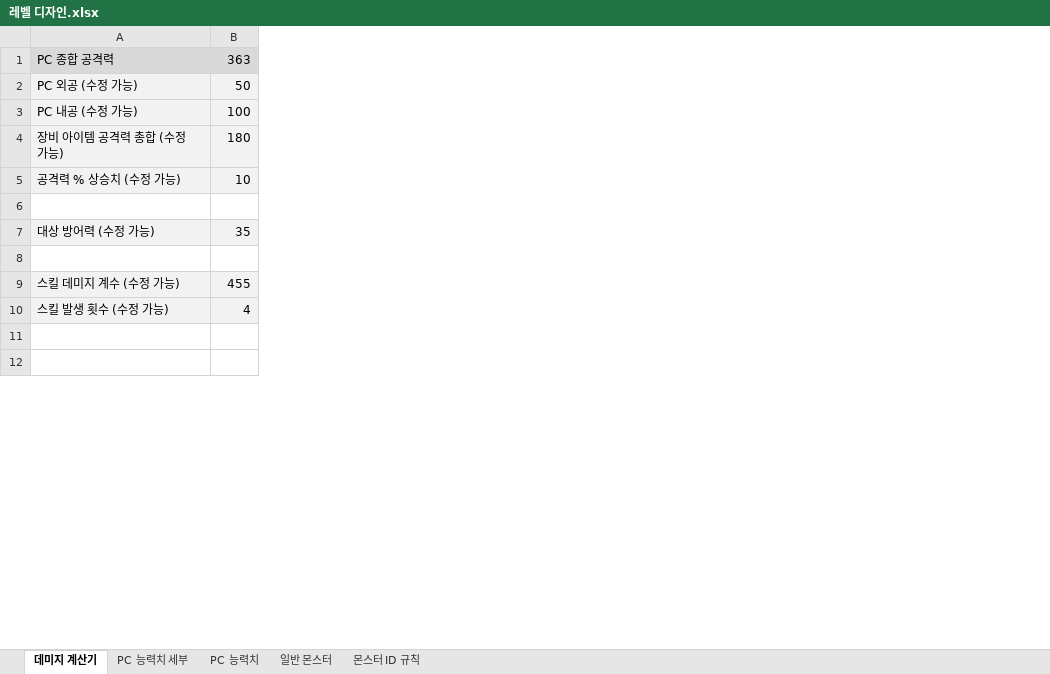
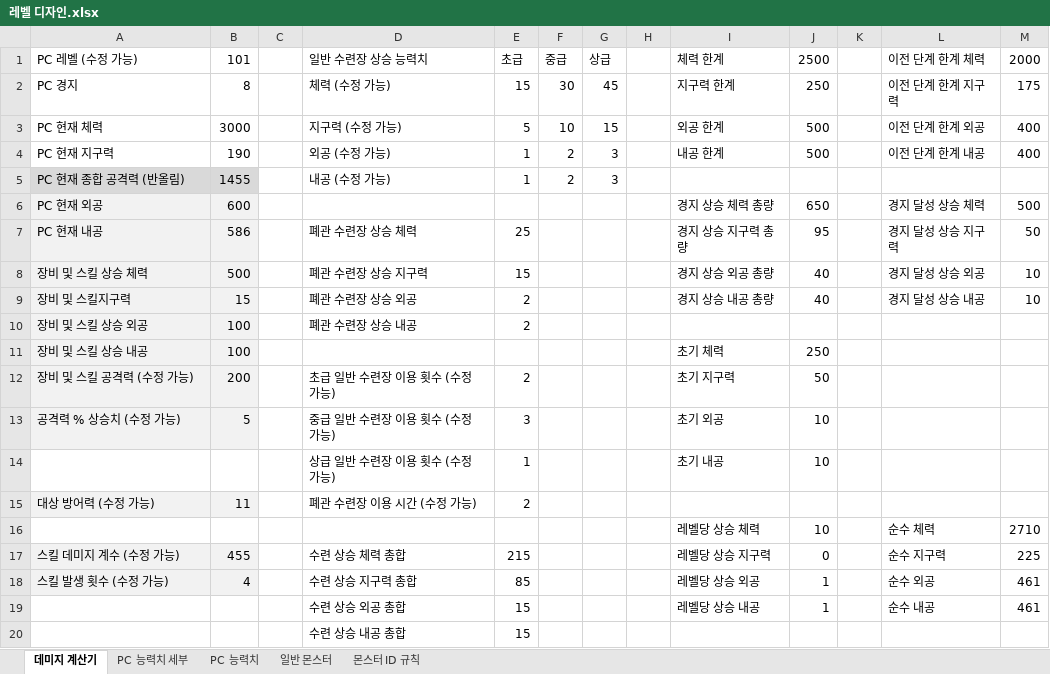
Before and after one commit to yjk0401/unityenginebasic_9th, an Excel workbook: 기획/방랑엽사전/레벨 디자인.xlsx, sheet 데미지 계산기, drawn as a sheet; only a part is shown; values as stored, in another font and other column widths than the file's, no borders; removed rows and columns are numbered as before the commit, all else as after; the diff covers the shown part only; the diff names each change by its address in the sheet, - before the commit and + after, or states it on an @@ line.

```diff
--- a/기획/방랑엽사전/레벨 디자인.xlsx (sheet 데미지 계산기)
+++ b/기획/방랑엽사전/레벨 디자인.xlsx (sheet 데미지 계산기)
+column C, empty
+column D, rows 13-20: 중급 일반 수련장 이용 횟수 (수정 가능) | 상급 일반 수련장 이용 횟수 (수정 가능) | 폐관 수련장 이용 시간 (수정 가능) |  | 수련 상승 체력 총합 | 수련 상승 지구력 총합 | 수련 상승 외공 총합 | 수련 상승 내공 총합
+column E, rows 13-20: 3 | 1 | 2 |  | 215 | 85 | 15 | 15
+column F, empty
+column G, empty
+column H, empty
+column I, row 11: 초기 체력; rows 13-19: 초기 외공 | 초기 내공 |  | 레벨당 상승 체력 | 레벨당 상승 지구력 | 레벨당 상승 외공 | 레벨당 상승 내공
+column J, row 11: 250; rows 13-19: 10 | 10 |  | 10 | 0 | 1 | 1
+column K, empty
+column L, rows 16-19: 순수 체력 | 순수 지구력 | 순수 외공 | 순수 내공
+column M, rows 16-19: 2710 | 225 | 461 | 461
-row 1: PC 종합 공격력 | 363
-row 2: PC 외공 (수정 가능) | 50
+row 1: PC 레벨 (수정 가능) | 101 |  | 일반 수련장 상승 능력치 | 초급 | 중급 | 상급 |  | 체력 한계 | 2500 |  | 이전 단계 한계 체력 | 2000
+row 2: PC 경지 | 8 |  | 체력 (수정 가능) | 15 | 30 | 45 |  | 지구력 한계 | 250 |  | 이전 단계 한계 지구력 | 175
+row 3: PC 현재 체력 | 3000 |  | 지구력 (수정 가능) | 5 | 10 | 15 |  | 외공 한계 | 500 |  | 이전 단계 한계 외공 | 400
+row 4: PC 현재 지구력 | 190 |  | 외공 (수정 가능) | 1 | 2 | 3 |  | 내공 한계 | 500 |  | 이전 단계 한계 내공 | 400
+row 5: PC 현재 종합 공격력 (반올림) | 1455 |  | 내공 (수정 가능) | 1 | 2 | 3
+row 6: PC 현재 외공 | 600 |  |  |  |  |  |  | 경지 상승 체력 총량 | 650 |  | 경지 달성 상승 체력 | 500
+row 7: PC 현재 내공 | 586 |  | 폐관 수련장 상승 체력 | 25 |  |  |  | 경지 상승 지구력 총량 | 95 |  | 경지 달성 상승 지구력 | 50
+row 8: 장비 및 스킬 상승 체력 | 500 |  | 폐관 수련장 상승 지구력 | 15 |  |  |  | 경지 상승 외공 총량 | 40 |  | 경지 달성 상승 외공 | 10
+row 9: 장비 및 스킬지구력 | 15 |  | 폐관 수련장 상승 외공 | 2 |  |  |  | 경지 상승 내공 총량 | 40 |  | 경지 달성 상승 내공 | 10
+row 10: 장비 및 스킬 상승 외공 | 100 |  | 폐관 수련장 상승 내공 | 2
-A11: PC 내공 (수정 가능)
+A11: 장비 및 스킬 상승 내공
-row 4: 장비 아이템 공격력 총합 (수정 가능) | 180
+row 12: 장비 및 스킬 공격력 (수정 가능) | 200 |  | 초급 일반 수련장 이용 횟수 (수정 가능) | 2 |  |  |  | 초기 지구력 | 50
-B13: 10
+B13: 5
-row 14: (empty)
+row 14:  |  |  | 상급 일반 수련장 이용 횟수 (수정 가능) | 1 |  |  |  | 초기 내공 | 10
-B15: 35
+B15: 11
-row 16: (empty)
+row 16:  |  |  |  |  |  |  |  | 레벨당 상승 체력 | 10 |  | 순수 체력 | 2710
-row 19: (empty)
+row 19:  |  |  | 수련 상승 외공 총합 | 15 |  |  |  | 레벨당 상승 내공 | 1 |  | 순수 내공 | 461
-row 20: (empty)
+row 20:  |  |  | 수련 상승 내공 총합 | 15
```
Also changed, not shown: 1 added row, 1 removed row and 11 edited cells elsewhere in this sheet, sheet 일반 몬스터, formulas that keep their value, charts or pictures, 기획/방랑엽사전/능력치&경험치 테이블.xlsx.
